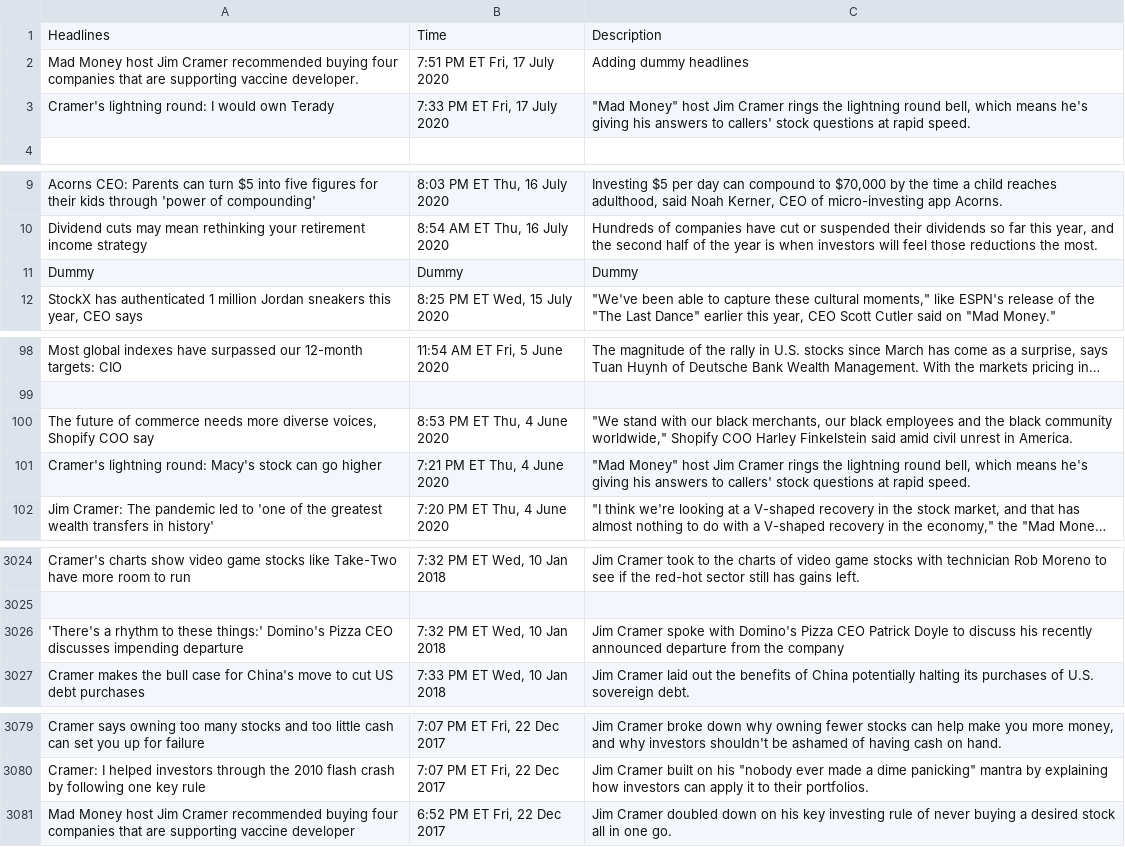
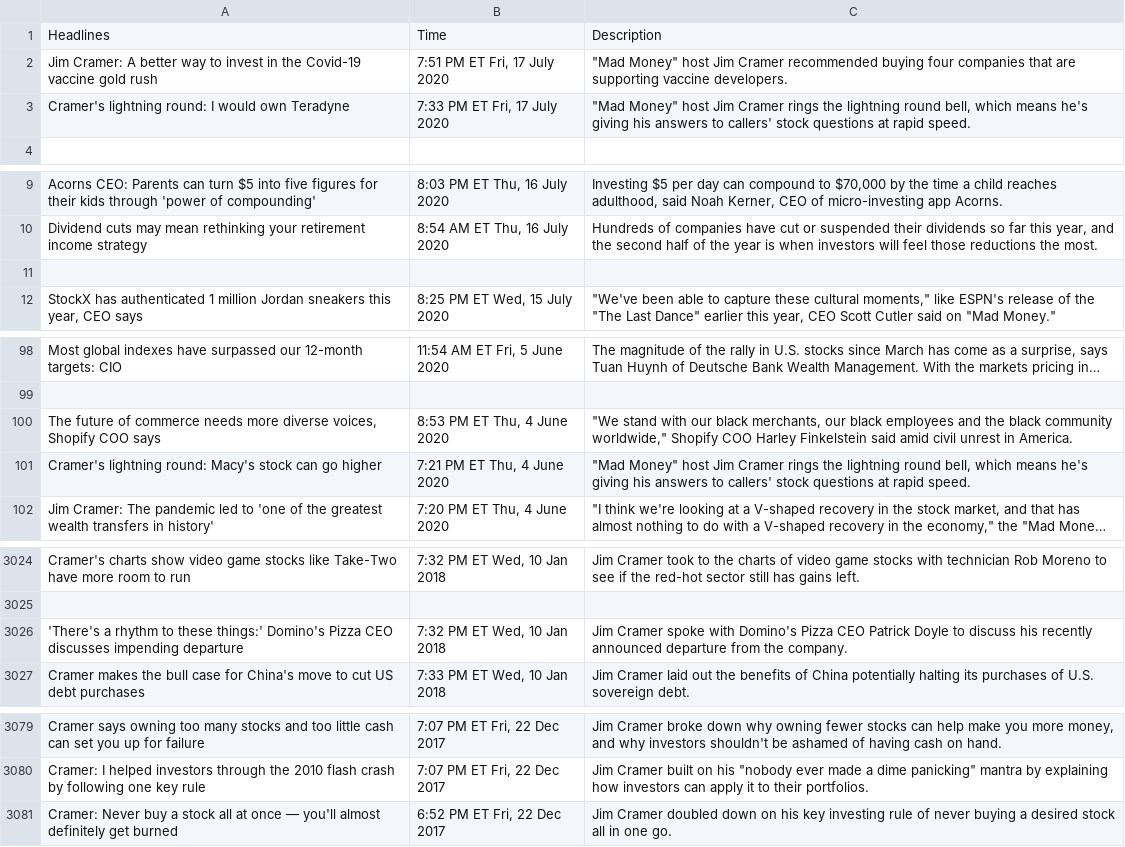
Before and after one commit to jainrahulh/ceadar-software-developer, a CSV file: data/dataset.csv, drawn as a sheet; only a part is shown, gaps mark what is left out; long unchanged cells end in …; removed rows and columns are numbered as before the commit, all else as after; the diff names each change by its address in the sheet, - before the commit and + after, or states it on an @@ line.

Commit message:
Add files via upload

```diff
--- a/data/dataset.csv
+++ b/data/dataset.csv
-row 2: Mad Money host Jim Cramer recommended buying four companies that are supporting vaccine developer. | 7:51 PM ET Fri, 17 July 2020 | Adding dummy headlines
+row 2: Jim Cramer: A better way to invest in the Covid-19 vaccine gold rush | 7:51 PM ET Fri, 17 July 2020 | "Mad Money" host Jim Cramer recommended buying four companies that are supporting vaccine developers.
-A3: Cramer's lightning round: I would own Terady
+A3: Cramer's lightning round: I would own Teradyne
-row 11: Dummy | Dummy | Dummy
+row 11: (empty)
-A100: …Shopify COO say
+A100: …Shopify COO says
-C3026: …from the company
+C3026: …from the company.
-A3081: Mad Money host Jim Cramer recommended buying four companies that are supporting vaccine developer
+A3081: Cramer: Never buy a stock all at once — you'll almost definitely get burned
```
